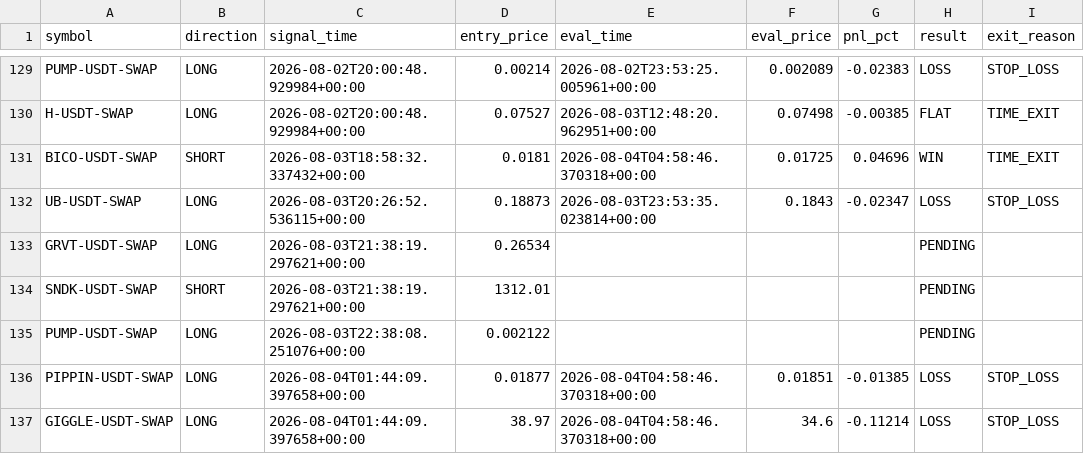
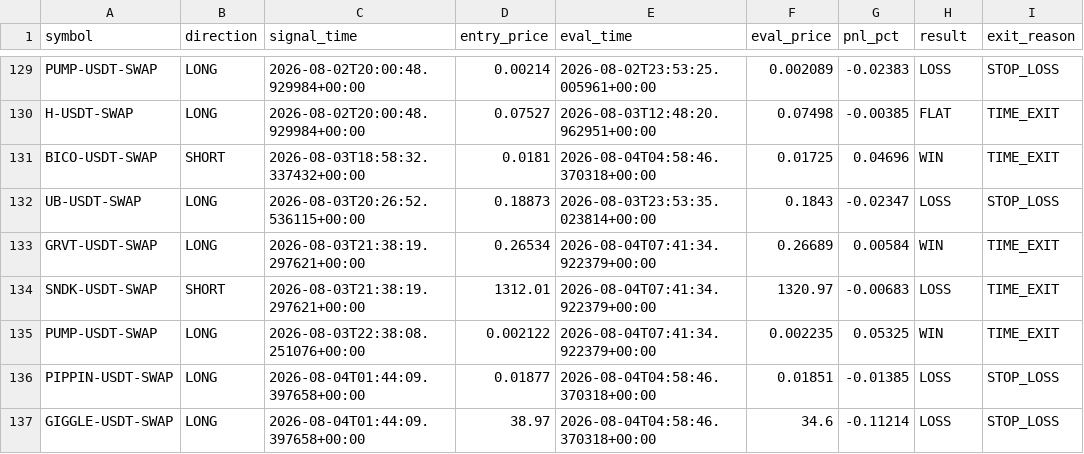
Before and after one commit to ksemehmet5-afk/altcoin-monitor-, a CSV file: monitor_state/signals_log.csv, drawn as a sheet; only a part is shown, gaps mark what is left out.

```diff
--- a/monitor_state/signals_log.csv
+++ b/monitor_state/signals_log.csv
@@ -132,5 +132,5 @@ BICO-USDT-SWAP,SHORT,2026-08-03T18:58:32.337432+00:00,0.0181,2026-08-04T04:58:46
 UB-USDT-SWAP,LONG,2026-08-03T20:26:52.536115+00:00,0.18873,2026-08-03T23:53:35.023814+00:00,0.1843,-0.02347,LOSS,STOP_LOSS
-GRVT-USDT-SWAP,LONG,2026-08-03T21:38:19.297621+00:00,0.26534,,,,PENDING,
-SNDK-USDT-SWAP,SHORT,2026-08-03T21:38:19.297621+00:00,1312.01,,,,PENDING,
-PUMP-USDT-SWAP,LONG,2026-08-03T22:38:08.251076+00:00,0.002122,,,,PENDING,
+GRVT-USDT-SWAP,LONG,2026-08-03T21:38:19.297621+00:00,0.26534,2026-08-04T07:41:34.922379+00:00,0.26689,0.00584,WIN,TIME_EXIT
+SNDK-USDT-SWAP,SHORT,2026-08-03T21:38:19.297621+00:00,1312.01,2026-08-04T07:41:34.922379+00:00,1320.97,-0.00683,LOSS,TIME_EXIT
+PUMP-USDT-SWAP,LONG,2026-08-03T22:38:08.251076+00:00,0.002122,2026-08-04T07:41:34.922379+00:00,0.002235,0.05325,WIN,TIME_EXIT
 PIPPIN-USDT-SWAP,LONG,2026-08-04T01:44:09.397658+00:00,0.01877,2026-08-04T04:58:46.370318+00:00,0.01851,-0.01385,LOSS,STOP_LOSS
```
Also changed, not shown: 3 other files.
